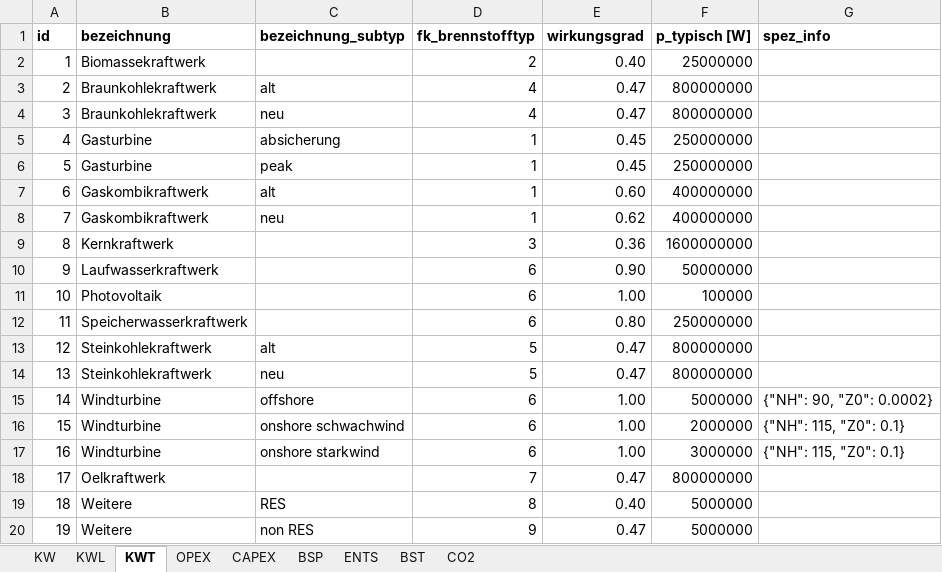
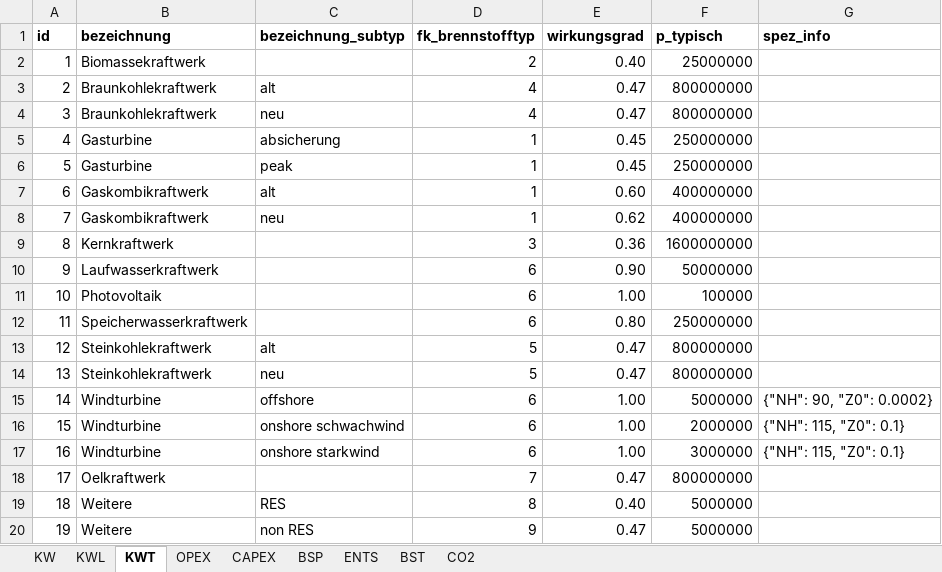
Before and after one commit to schmocker/Pyjamas, an Excel workbook: Models/Technology/European_power_plant/V001/db/Data.xlsx, sheet KWT, drawn as a sheet; values as stored, in another font and other column widths than the file's, no borders; the diff names each change by its address in the sheet, - before the commit and + after, or states it on an @@ line.

```diff
--- a/Models/Technology/European_power_plant/V001/db/Data.xlsx (sheet KWT)
+++ b/Models/Technology/European_power_plant/V001/db/Data.xlsx (sheet KWT)
-F1: p_typisch [W]
+F1: p_typisch
```
Also changed, not shown: sheet CAPEX, sheet OPEX, sheet CO2, sheet BST, sheet BSP, sheet ENTS, 1 more sheet, 1 other file.
